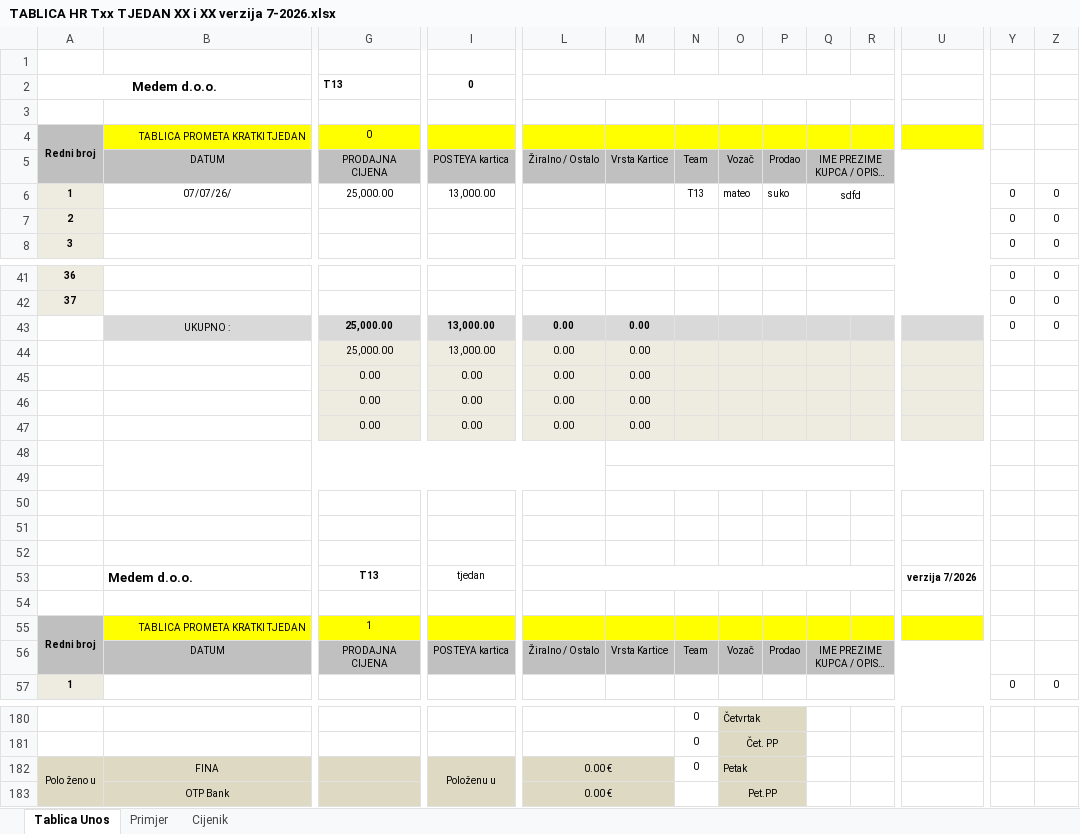
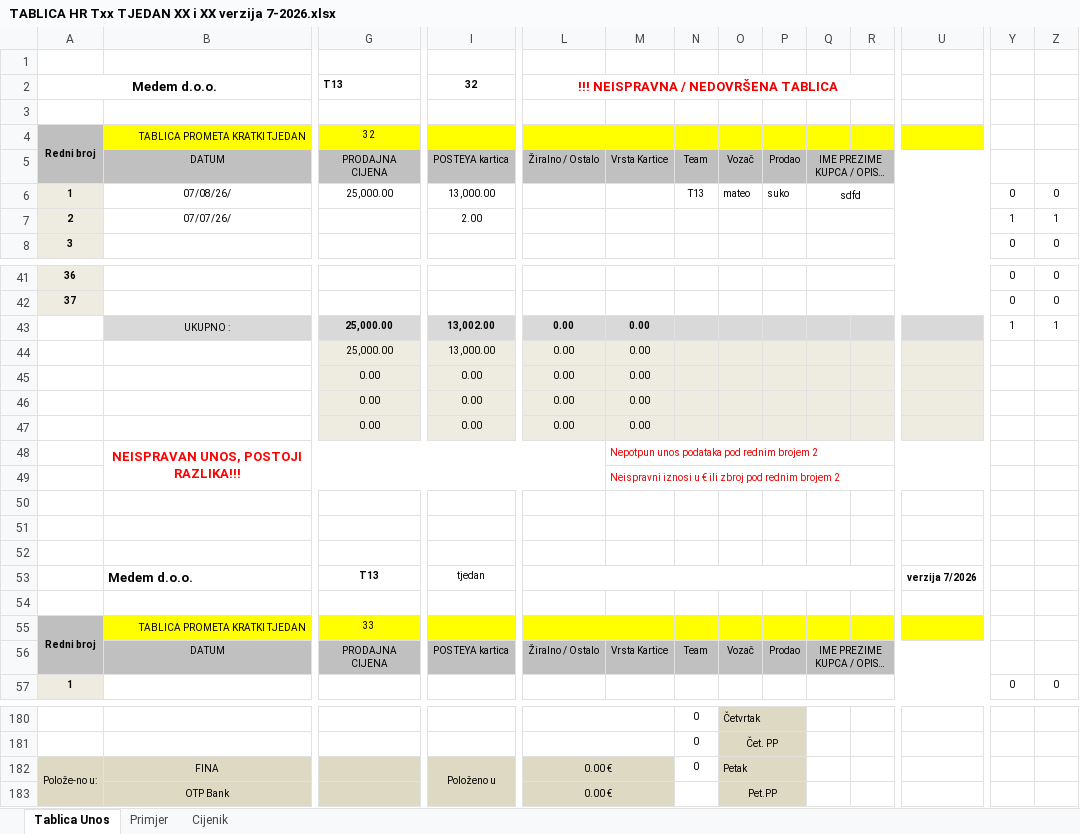
Before and after one commit to BetonOS4633/KalkulacijeGradjevina, an Excel workbook: Ostalo/TABLICA HR Txx TJEDAN XX i XX verzija 7-2026.xlsx, sheet Tablica Unos, drawn as a sheet; only a part is shown, gaps mark what is left out; long unchanged cells end in …; values as stored, in another font and other column widths than the file's, no borders; removed rows and columns are numbered as before the commit, all else as after; rows hold the shown columns only; the diff covers the shown part only; the diff names each change by its address in the sheet, - before the commit and + after, or states it on an @@ line.

```diff
--- a/Ostalo/TABLICA HR Txx TJEDAN XX i XX verzija 7-2026.xlsx (sheet Tablica Unos)
+++ b/Ostalo/TABLICA HR Txx TJEDAN XX i XX verzija 7-2026.xlsx (sheet Tablica Unos)
-I2: 0
+I2: 32
-L2: (empty)
+L2: !!! NEISPRAVNA / NEDOVRŠENA TABLICA
-G4: 0
+G4: 32
-B6: 07/07/26/
+B6: 07/08/26/
-row 7: 2 |  |  |  |  |  |  |  |  |  |  |  | 0 | 0
+row 7: 2 | 07/07/26/ |  | 2.00 |  |  |  |  |  |  |  |  | 1 | 1
-I43: 13,000.00
+I43: 13,002.00
-Y43: 0
+Y43: 1
-Z43: 0
+Z43: 1
+row 48:  | NEISPRAVAN UNOS, POSTOJI RAZLIKA!!! |  |  |  | Nepotpun unos podataka pod rednim brojem 2
+row 49:  |  |  |  |  | Neispravni iznosi u € ili zbroj pod rednim brojem 2
-B48:L49 merged
-M48:U48 merged
-M49:U49 merged
+row 53:  | Medem d.o.o. | T13 | tjedan |  |  |  |  |  |  |  | verzija 7/2026
-row 52: (empty)
-row 53:  | Medem d.o.o. | T13 | tjedan |  |  |  |  |  |  |  | verzija 7/2026
-row 54: (empty)
-G55: 1
+G55: 33
-A182: Polo ženo u
+A182: Polože-no u:
-I182: Položenu u
+I182: Položeno u
```
Also changed, not shown: 1 added row, 1 removed row, 23 edited cells and merged cells elsewhere in this sheet, formulas that keep their value, 1 other file.
